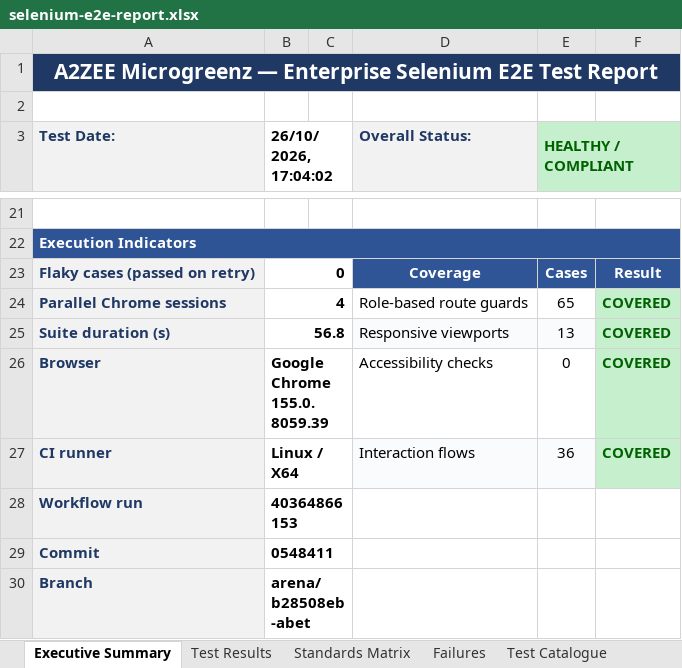
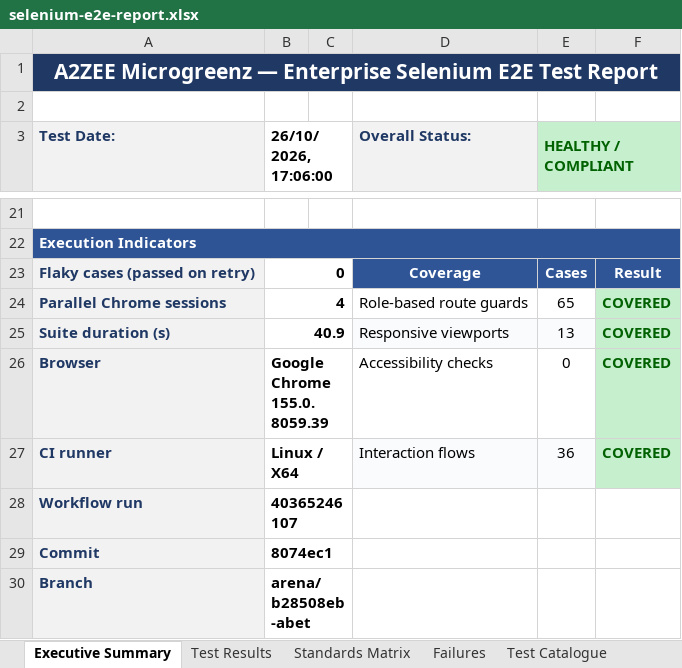
Before and after one commit to hareshbharadwaj/abet, an Excel workbook: reports/selenium-e2e-report.xlsx, sheet Executive Summary, drawn as a sheet; only a part is shown, gaps mark what is left out; values as stored, in another font and other column widths than the file's, no borders; the diff names each change by its address in the sheet, - before the commit and + after, or states it on an @@ line.

```diff
--- a/reports/selenium-e2e-report.xlsx (sheet Executive Summary)
+++ b/reports/selenium-e2e-report.xlsx (sheet Executive Summary)
-B3: 26/10/2026, 17:04:02
+B3: 26/10/2026, 17:06:00
-B25 (26/10/2026, 17:06:00): 56.8
+B25 (26/10/2026, 17:06:00): 40.9
-B28 (26/10/2026, 17:06:00): 40364866153
+B28 (26/10/2026, 17:06:00): 40365246107
-B29 (26/10/2026, 17:06:00): 0548411
+B29 (26/10/2026, 17:06:00): 8074ec1
```
Also changed, not shown: sheet Test Results, sheet Environment, 2 other files.
